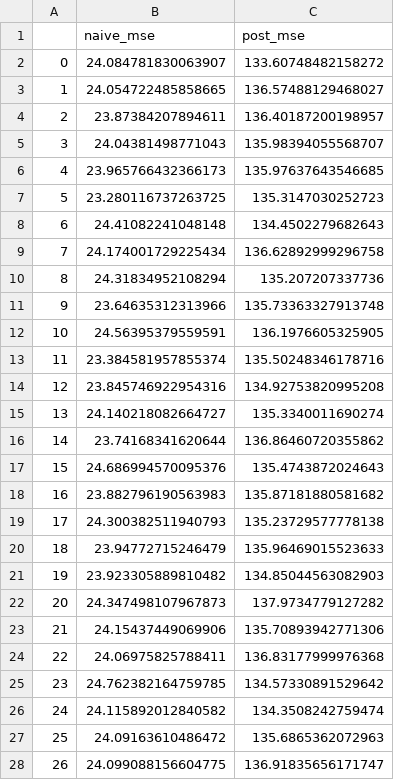
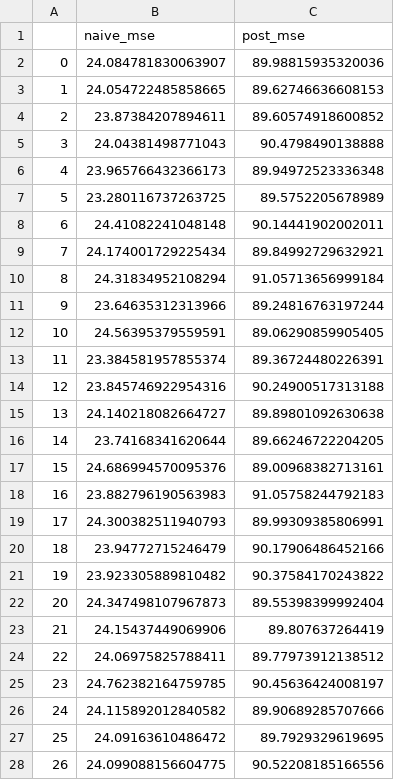
Before and after one commit to narnolddd/sample-nets, a CSV file: FACEBOOK/deg-errors-pois-lotp0.3.csv, drawn as a sheet; only a part is shown; the diff covers the shown part only.

```diff
--- a/FACEBOOK/deg-errors-pois-lotp0.3.csv
+++ b/FACEBOOK/deg-errors-pois-lotp0.3.csv
@@ -1,28 +1,28 @@
 ,naive_mse,post_mse
-0,24.084781830063907,133.60748482158272
-1,24.054722485858665,136.57488129468027
-2,23.87384207894611,136.40187200198957
-3,24.04381498771043,135.98394055568707
-4,23.965766432366173,135.97637643546685
-5,23.280116737263725,135.3147030252723
-6,24.41082241048148,134.4502279682643
-7,24.174001729225434,136.62892999296758
-8,24.31834952108294,135.207207337736
-9,23.64635312313966,135.73363327913748
-10,24.56395379559591,136.1976605325905
-11,23.384581957855374,135.50248346178716
-12,23.845746922954316,134.92753820995208
-13,24.140218082664727,135.3340011690274
-14,23.74168341620644,136.86460720355862
-15,24.686994570095376,135.4743872024643
-16,23.882796190563983,135.87181880581682
-17,24.300382511940793,135.23729577778138
-18,23.94772715246479,135.96469015523633
-19,23.923305889810482,134.85044563082903
-20,24.347498107967873,137.9734779127282
-21,24.15437449069906,135.70893942771306
-22,24.06975825788411,136.83177999976368
-23,24.762382164759785,134.57330891529642
-24,24.115892012840582,134.3508242759474
-25,24.09163610486472,135.6865362072963
-26,24.099088156604775,136.91835656171747
+0,24.084781830063907,89.98815935320036
+1,24.054722485858665,89.62746636608153
+2,23.87384207894611,89.60574918600852
+3,24.04381498771043,90.4798490138888
+4,23.965766432366173,89.94972523336348
+5,23.280116737263725,89.5752205678989
+6,24.41082241048148,90.14441902002011
+7,24.174001729225434,89.84992729632921
+8,24.31834952108294,91.05713656999184
+9,23.64635312313966,89.24816763197244
+10,24.56395379559591,89.06290859905405
+11,23.384581957855374,89.36724480226391
+12,23.845746922954316,90.24900517313188
+13,24.140218082664727,89.89801092630638
+14,23.74168341620644,89.66246722204205
+15,24.686994570095376,89.00968382713161
+16,23.882796190563983,91.05758244792183
+17,24.300382511940793,89.99309385806991
+18,23.94772715246479,90.17906486452166
+19,23.923305889810482,90.37584170243822
+20,24.347498107967873,89.55398399992404
+21,24.15437449069906,89.807637264419
+22,24.06975825788411,89.77973912138512
+23,24.762382164759785,90.45636424008197
+24,24.115892012840582,89.90689285707666
+25,24.09163610486472,89.7929329619695
+26,24.099088156604775,90.52208185166556
```
Also changed, not shown: 23 edited cells elsewhere in this file, FACEBOOK/deg-errors-pois-lotp0.4.csv, FACEBOOK/deg-errors-pois-lotp0.8.csv, 23 other files.
